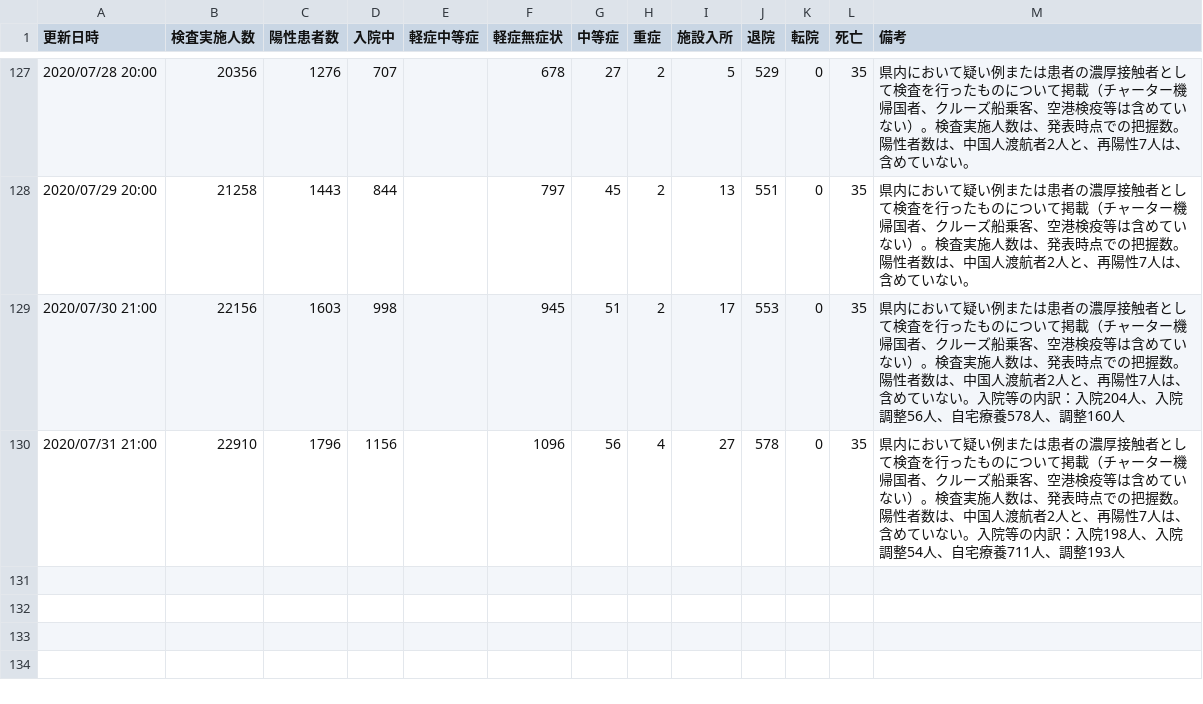
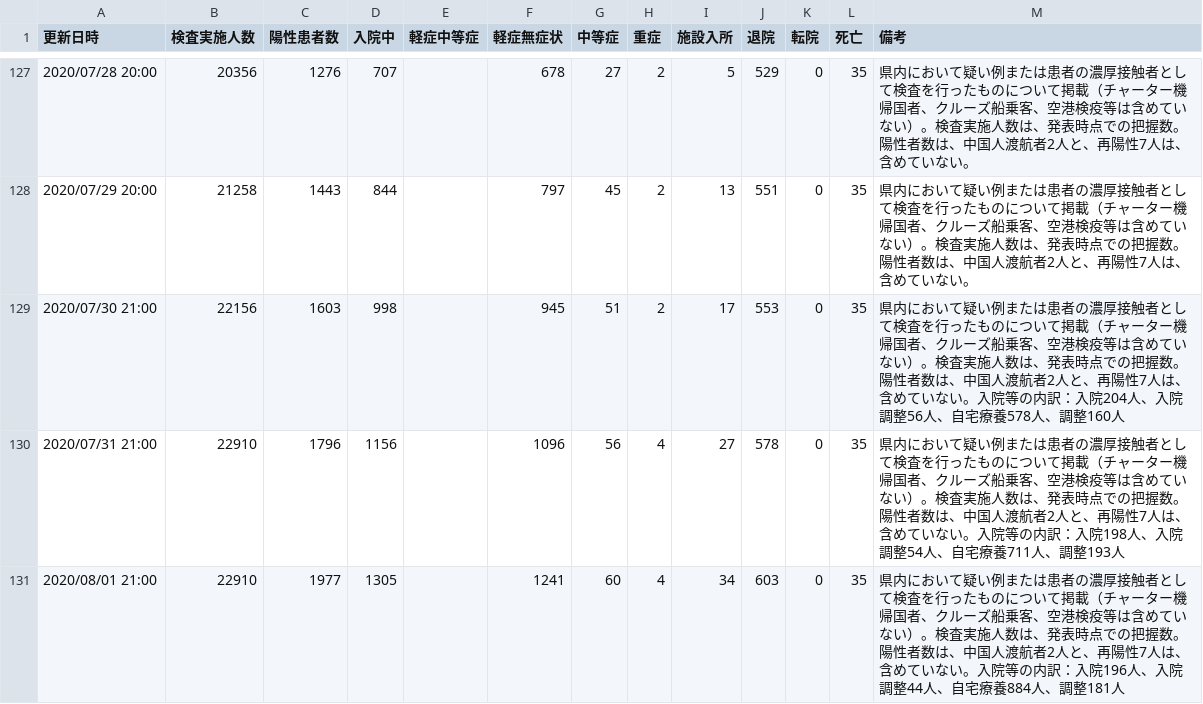
Before and after one commit to yoshitaka7/covid19, a CSV file: main_summary_history.csv, drawn as a sheet; only a part is shown, gaps mark what is left out; the diff names each change by its address in the sheet, - before the commit and + after, or states it on an @@ line.

Commit message:
update data

```diff
--- a/main_summary_history.csv
+++ b/main_summary_history.csv
+row 131: 2020/08/01 21:00 | 22910 | 1977 | 1305 |  | 1241 | 60 | 4 | 34 | 603 | 0 | 35 | 県内において疑い例または患者の濃厚接触者として検査を行ったものについて掲載（チャーター機帰国者、クルーズ船乗客、空港検疫等は含めていない）。検査実施人数は、発表時点での把握数。陽性者数は、中国人渡航者2人と、再陽性7人は、含めていない。入院等の内訳：入院196人、入院調整44人、自宅療養884人、調整181人
```
Also changed, not shown: 1 other file.
